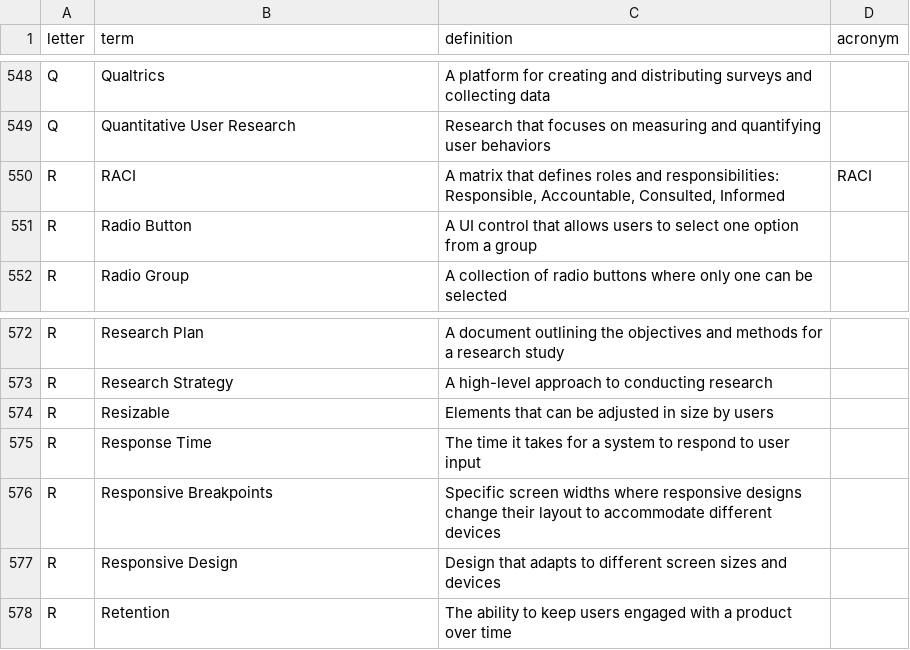
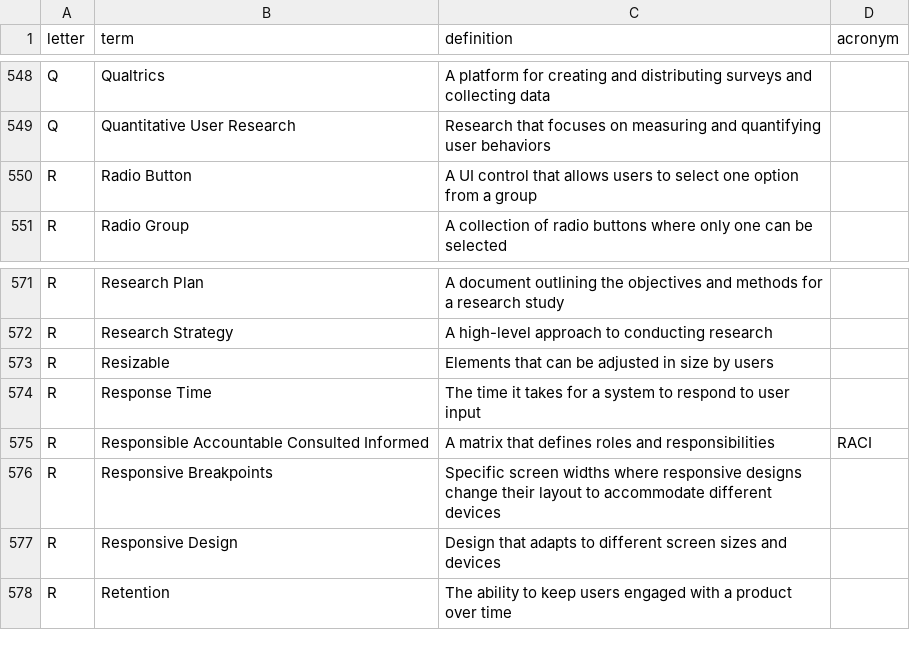
Before and after one commit to calee1/uxglossary, a CSV file: data/glossary.csv, drawn as a sheet; only a part is shown, gaps mark what is left out; removed rows and columns are numbered as before the commit, all else as after; the diff names each change by its address in the sheet, - before the commit and + after, or states it on an @@ line.

Commit message:
Update glossary: 760 terms

```diff
--- a/data/glossary.csv
+++ b/data/glossary.csv
-row 550: R | RACI | A matrix that defines roles and responsibilities: Responsible, Accountable, Consulted, Informed | RACI
+row 575: R | Responsible Accountable Consulted Informed | A matrix that defines roles and responsibilities | RACI
```
